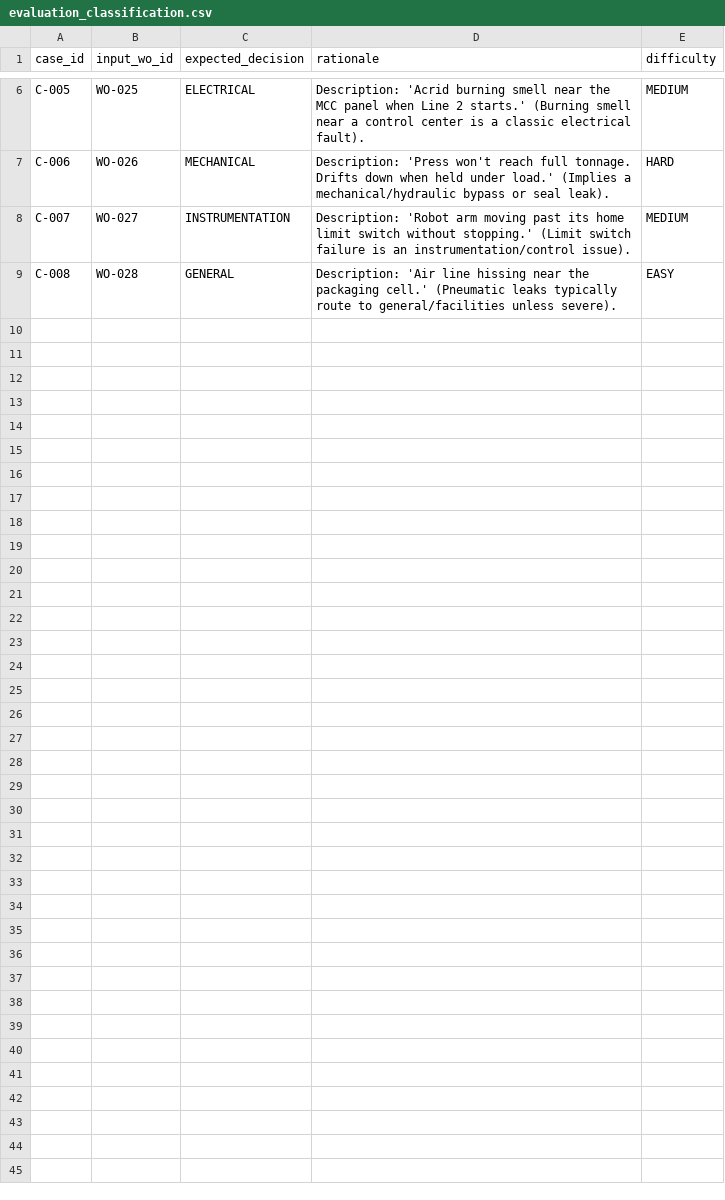
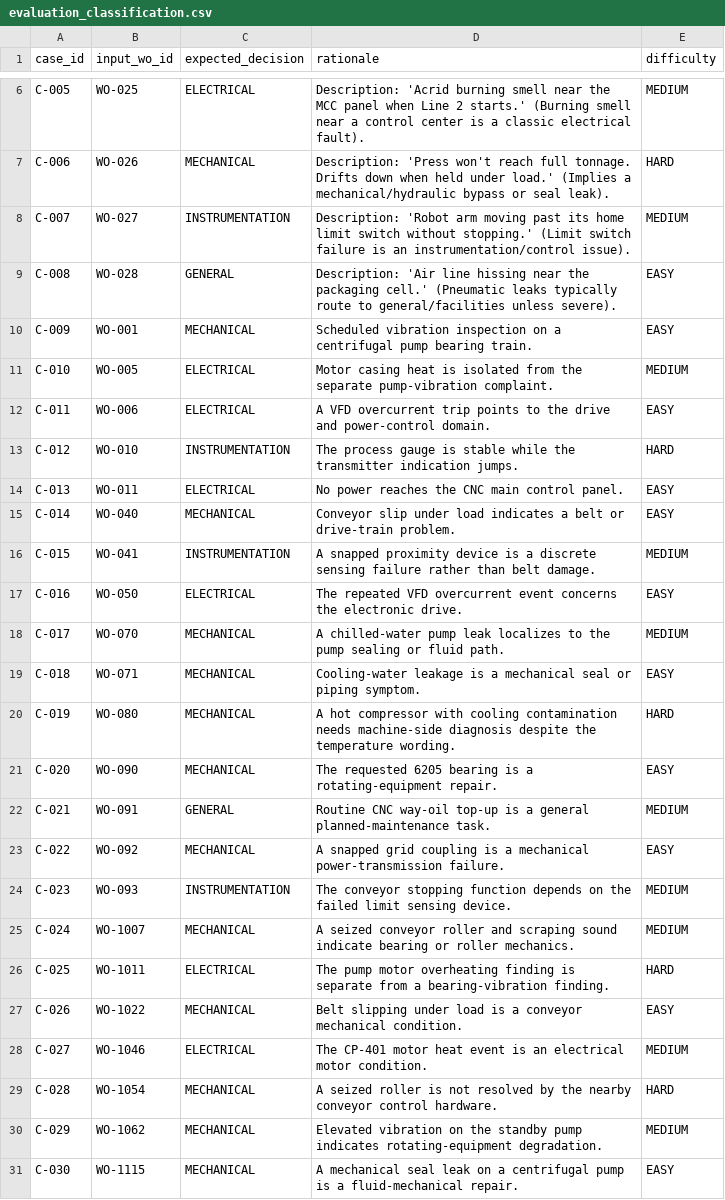
Before and after one commit to Om22210564/CMMS-JEV, a CSV file: evaluation/evaluation_classification.csv, drawn as a sheet; only a part is shown, gaps mark what is left out; the diff names each change by its address in the sheet, - before the commit and + after, or states it on an @@ line.

```diff
--- a/evaluation/evaluation_classification.csv
+++ b/evaluation/evaluation_classification.csv
+row 10: C-009 | WO-001 | MECHANICAL | Scheduled vibration inspection on a centrifugal pump bearing train. | EASY
+row 11: C-010 | WO-005 | ELECTRICAL | Motor casing heat is isolated from the separate pump-vibration complaint. | MEDIUM
+row 12: C-011 | WO-006 | ELECTRICAL | A VFD overcurrent trip points to the drive and power-control domain. | EASY
+row 13: C-012 | WO-010 | INSTRUMENTATION | The process gauge is stable while the transmitter indication jumps. | HARD
+row 14: C-013 | WO-011 | ELECTRICAL | No power reaches the CNC main control panel. | EASY
+row 15: C-014 | WO-040 | MECHANICAL | Conveyor slip under load indicates a belt or drive-train problem. | EASY
+row 16: C-015 | WO-041 | INSTRUMENTATION | A snapped proximity device is a discrete sensing failure rather than belt damage. | MEDIUM
+row 17: C-016 | WO-050 | ELECTRICAL | The repeated VFD overcurrent event concerns the electronic drive. | EASY
+row 18: C-017 | WO-070 | MECHANICAL | A chilled-water pump leak localizes to the pump sealing or fluid path. | MEDIUM
+row 19: C-018 | WO-071 | MECHANICAL | Cooling-water leakage is a mechanical seal or piping symptom. | EASY
+row 20: C-019 | WO-080 | MECHANICAL | A hot compressor with cooling contamination needs machine-side diagnosis despite the temperature wording. | HARD
+row 21: C-020 | WO-090 | MECHANICAL | The requested 6205 bearing is a rotating-equipment repair. | EASY
+row 22: C-021 | WO-091 | GENERAL | Routine CNC way-oil top-up is a general planned-maintenance task. | MEDIUM
+row 23: C-022 | WO-092 | MECHANICAL | A snapped grid coupling is a mechanical power-transmission failure. | EASY
+row 24: C-023 | WO-093 | INSTRUMENTATION | The conveyor stopping function depends on the failed limit sensing device. | MEDIUM
+row 25: C-024 | WO-1007 | MECHANICAL | A seized conveyor roller and scraping sound indicate bearing or roller mechanics. | MEDIUM
+row 26: C-025 | WO-1011 | ELECTRICAL | The pump motor overheating finding is separate from a bearing-vibration finding. | HARD
+row 27: C-026 | WO-1022 | MECHANICAL | Belt slipping under load is a conveyor mechanical condition. | EASY
+row 28: C-027 | WO-1046 | ELECTRICAL | The CP-401 motor heat event is an electrical motor condition. | MEDIUM
+row 29: C-028 | WO-1054 | MECHANICAL | A seized roller is not resolved by the nearby conveyor control hardware. | HARD
+row 30: C-029 | WO-1062 | MECHANICAL | Elevated vibration on the standby pump indicates rotating-equipment degradation. | MEDIUM
+row 31: C-030 | WO-1115 | MECHANICAL | A mechanical seal leak on a centrifugal pump is a fluid-mechanical repair. | EASY
```
Also changed, not shown: evaluation/evaluation_duplicate_detection.csv, evaluation/evaluation_inspection_disposition.csv, 3 other files.
